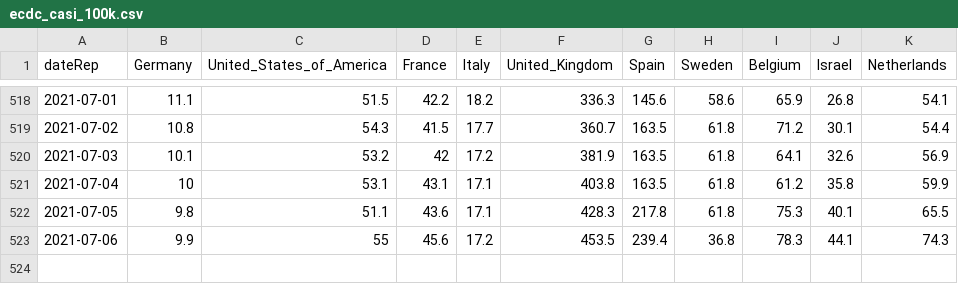
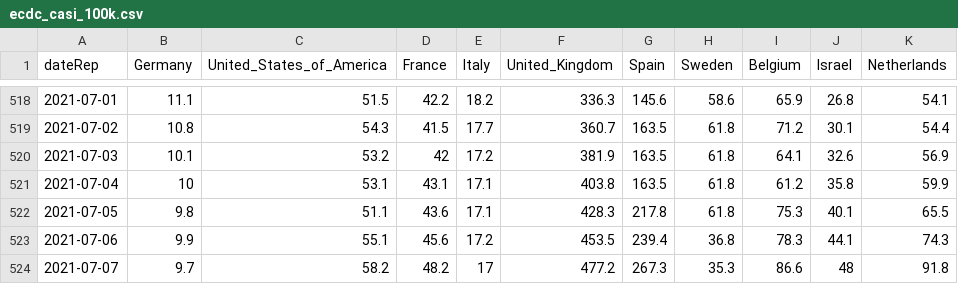
Before and after one commit to Scienzainrete/covid-19, a CSV file: ecdc_casi_100k.csv, drawn as a sheet; only a part is shown, gaps mark what is left out.

```diff
--- a/ecdc_casi_100k.csv
+++ b/ecdc_casi_100k.csv
@@ -522,2 +522,3 @@
 "2021-07-05",9.8,51.1,43.6,17.1,428.3,217.8,61.8,75.3,40.1,65.5
-"2021-07-06",9.9,55,45.6,17.2,453.5,239.4,36.8,78.3,44.1,74.3
+"2021-07-06",9.9,55.1,45.6,17.2,453.5,239.4,36.8,78.3,44.1,74.3
+"2021-07-07",9.7,58.2,48.2,17,477.2,267.3,35.3,86.6,48,91.8
```
Also changed, not shown: ecdc_morti_100k.csv, ita_vaccini_80+_regioni.csv, 2 other files.
